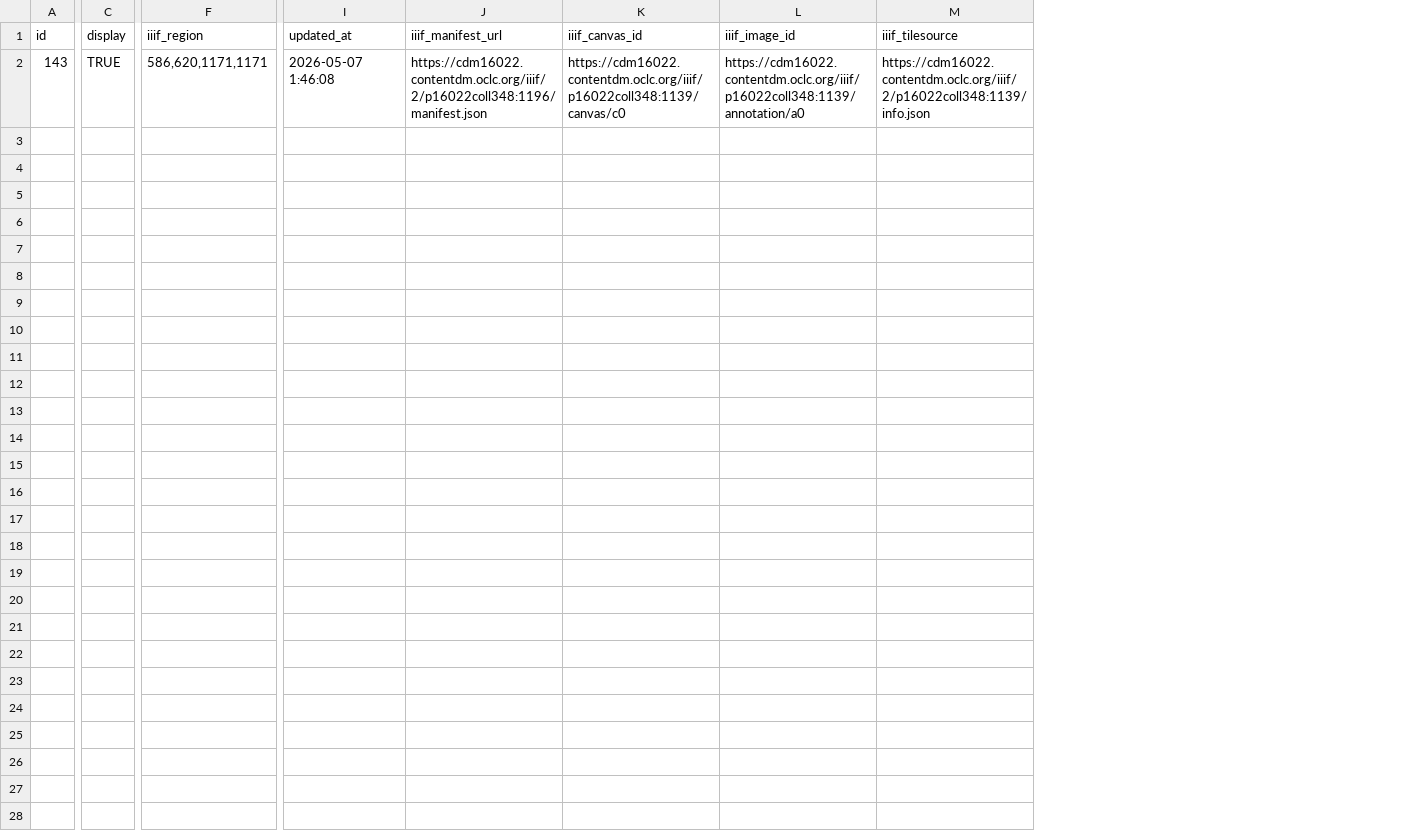
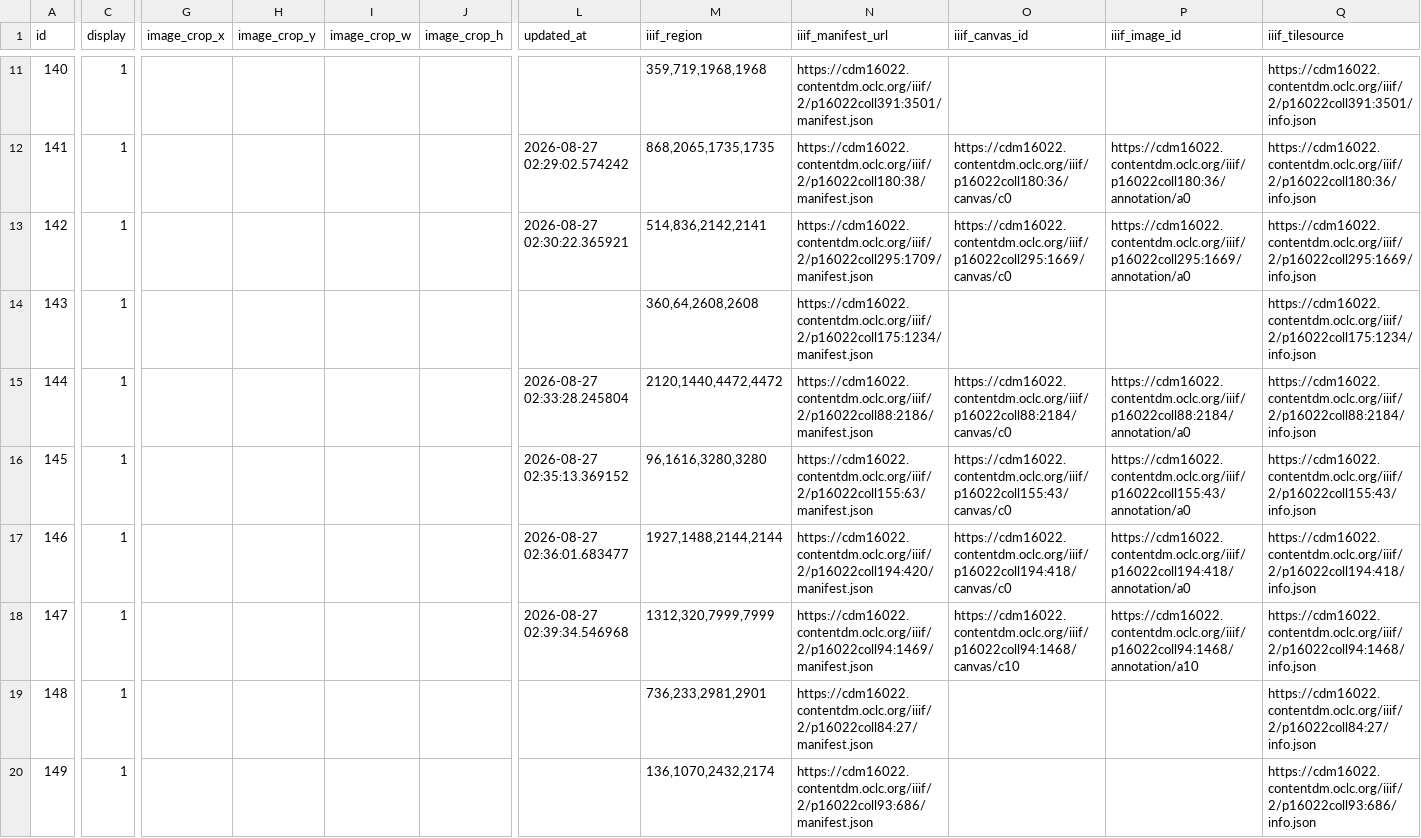
Before and after one commit to UMNLibraries/cdm-blacklightify, a CSV file: db/seeds/seed_spotlight_featured_images.csv, drawn as a sheet; only a part is shown, gaps mark what is left out; removed rows and columns are numbered as before the commit, all else as after; rows hold the shown columns only; the diff covers the shown part only; the diff names each change by its address in the sheet, - before the commit and + after, or states it on an @@ line.

Commit message:
Update exhibits seed, added thumbnail ids. Update featured_images seed, Featured Contributors exhibit thumbnails populated via iiif manifests

```diff
--- a/db/seeds/seed_spotlight_featured_images.csv
+++ b/db/seeds/seed_spotlight_featured_images.csv
-column F (iiif_region), row 2: 586,620,1171,1171
+column G (image_crop_x), empty
+column H (image_crop_y), empty
+column I (image_crop_w), empty
+column J (image_crop_h), empty
+column M (iiif_region), row 14: 360,64,2608,2608
+row 11: 140 | 1 |  |  |  |  |  | 359,719,1968,1968 | https://cdm16022.contentdm.oclc.org/iiif/2/p16022coll391:3501/manifest.json |  |  | https://cdm16022.contentdm.oclc.org/iiif/2/p16022coll391:3501/info.json
+row 12: 141 | 1 |  |  |  |  | 2026-08-27 02:29:02.574242 | 868,2065,1735,1735 | https://cdm16022.contentdm.oclc.org/iiif/2/p16022coll180:38/manifest.json | https://cdm16022.contentdm.oclc.org/iiif/p16022coll180:36/canvas/c0 | https://cdm16022.contentdm.oclc.org/iiif/p16022coll180:36/annotation/a0 | https://cdm16022.contentdm.oclc.org/iiif/2/p16022coll180:36/info.json
+row 13: 142 | 1 |  |  |  |  | 2026-08-27 02:30:22.365921 | 514,836,2142,2141 | https://cdm16022.contentdm.oclc.org/iiif/2/p16022coll295:1709/manifest.json | https://cdm16022.contentdm.oclc.org/iiif/p16022coll295:1669/canvas/c0 | https://cdm16022.contentdm.oclc.org/iiif/p16022coll295:1669/annotation/a0 | https://cdm16022.contentdm.oclc.org/iiif/2/p16022coll295:1669/info.json
-C14 (display): TRUE
+C14 (display): 1
-L14 (updated_at): 2026-05-07 1:46:08
+L14 (updated_at): (empty)
-N14 (iiif_manifest_url): https://cdm16022.contentdm.oclc.org/iiif/2/p16022coll348:1196/manifest.json
+N14 (iiif_manifest_url): https://cdm16022.contentdm.oclc.org/iiif/2/p16022coll175:1234/manifest.json
-O14 (iiif_canvas_id): https://cdm16022.contentdm.oclc.org/iiif/p16022coll348:1139/canvas/c0
+O14 (iiif_canvas_id): (empty)
-P14 (iiif_image_id): https://cdm16022.contentdm.oclc.org/iiif/p16022coll348:1139/annotation/a0
+P14 (iiif_image_id): (empty)
-Q14 (iiif_tilesource): https://cdm16022.contentdm.oclc.org/iiif/2/p16022coll348:1139/info.json
+Q14 (iiif_tilesource): https://cdm16022.contentdm.oclc.org/iiif/2/p16022coll175:1234/info.json
+row 15: 144 | 1 |  |  |  |  | 2026-08-27 02:33:28.245804 | 2120,1440,4472,4472 | https://cdm16022.contentdm.oclc.org/iiif/2/p16022coll88:2186/manifest.json | https://cdm16022.contentdm.oclc.org/iiif/p16022coll88:2184/canvas/c0 | https://cdm16022.contentdm.oclc.org/iiif/p16022coll88:2184/annotation/a0 | https://cdm16022.contentdm.oclc.org/iiif/2/p16022coll88:2184/info.json
+row 16: 145 | 1 |  |  |  |  | 2026-08-27 02:35:13.369152 | 96,1616,3280,3280 | https://cdm16022.contentdm.oclc.org/iiif/2/p16022coll155:63/manifest.json | https://cdm16022.contentdm.oclc.org/iiif/p16022coll155:43/canvas/c0 | https://cdm16022.contentdm.oclc.org/iiif/p16022coll155:43/annotation/a0 | https://cdm16022.contentdm.oclc.org/iiif/2/p16022coll155:43/info.json
+row 17: 146 | 1 |  |  |  |  | 2026-08-27 02:36:01.683477 | 1927,1488,2144,2144 | https://cdm16022.contentdm.oclc.org/iiif/2/p16022coll194:420/manifest.json | https://cdm16022.contentdm.oclc.org/iiif/p16022coll194:418/canvas/c0 | https://cdm16022.contentdm.oclc.org/iiif/p16022coll194:418/annotation/a0 | https://cdm16022.contentdm.oclc.org/iiif/2/p16022coll194:418/info.json
+row 18: 147 | 1 |  |  |  |  | 2026-08-27 02:39:34.546968 | 1312,320,7999,7999 | https://cdm16022.contentdm.oclc.org/iiif/2/p16022coll94:1469/manifest.json | https://cdm16022.contentdm.oclc.org/iiif/p16022coll94:1468/canvas/c10 | https://cdm16022.contentdm.oclc.org/iiif/p16022coll94:1468/annotation/a10 | https://cdm16022.contentdm.oclc.org/iiif/2/p16022coll94:1468/info.json
+row 19: 148 | 1 |  |  |  |  |  | 736,233,2981,2901 | https://cdm16022.contentdm.oclc.org/iiif/2/p16022coll84:27/manifest.json |  |  | https://cdm16022.contentdm.oclc.org/iiif/2/p16022coll84:27/info.json
+row 20: 149 | 1 |  |  |  |  |  | 136,1070,2432,2174 | https://cdm16022.contentdm.oclc.org/iiif/2/p16022coll93:686/manifest.json |  |  | https://cdm16022.contentdm.oclc.org/iiif/2/p16022coll93:686/info.json
```
Also changed, not shown: 11 added rows and 2 edited cells elsewhere in this file, db/seeds/seed_spotlight_exhibits.csv, 1 other file.
